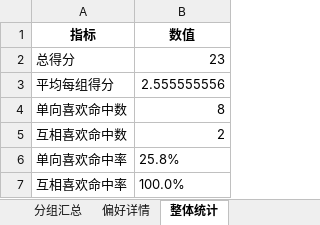
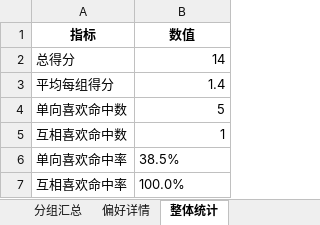
Before and after one commit to markmu28/dating_match_optimization, an Excel workbook: outputs/安排结果_双人配对.xlsx, sheet 整体统计, drawn as a sheet; values as stored, in another font and other column widths than the file's, no borders; the diff names each change by its address in the sheet, - before the commit and + after, or states it on an @@ line.

```diff
--- a/outputs/安排结果_双人配对.xlsx (sheet 整体统计)
+++ b/outputs/安排结果_双人配对.xlsx (sheet 整体统计)
-B2 (数值): 23
+B2 (数值): 14
-B3 (数值): 2.555555556
+B3 (数值): 1.4
-B4 (数值): 8
+B4 (数值): 5
-B5 (数值): 2
+B5 (数值): 1
-B6 (数值): 25.8%
+B6 (数值): 38.5%
```
Also changed, not shown: sheet 偏好详情, sheet 分组汇总, outputs/安排结果_第一轮.xlsx, outputs/安排结果_第二轮.xlsx, 16 other files.
